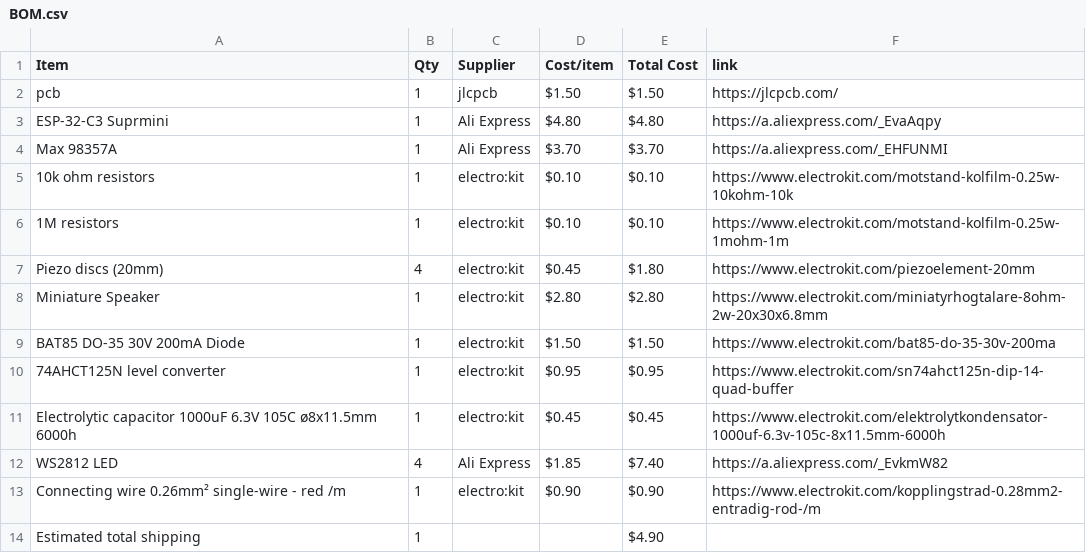
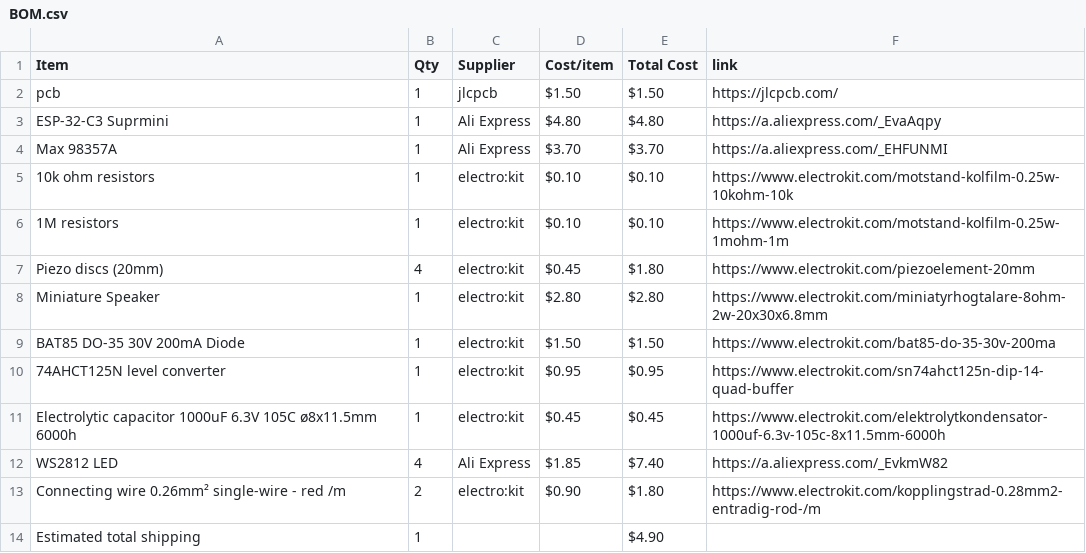
Before and after one commit to parv20250-dot/Beatbox, a CSV file: BOM.csv, drawn as a sheet.

Commit message:
Sync Beatbox from Half Life

```diff
--- a/BOM.csv
+++ b/BOM.csv
@@ -12,3 +12,3 @@ Electrolytic capacitor 1000uF 6.3V 105C ø8x11.5mm 6000h,1,electro:kit,$0.45,$0.
 WS2812 LED,4,Ali Express,$1.85,$7.40,https://a.aliexpress.com/_EvkmW82
-Connecting wire 0.26mm² single-wire - red /m,1,electro:kit,$0.90,$0.90,https://www.electrokit.com/kopplingstrad-0.28mm2-entradig-rod-/m
+Connecting wire 0.26mm² single-wire - red /m,2,electro:kit,$0.90,$1.80,https://www.electrokit.com/kopplingstrad-0.28mm2-entradig-rod-/m
 Estimated total shipping,1,,,$4.90,
```
